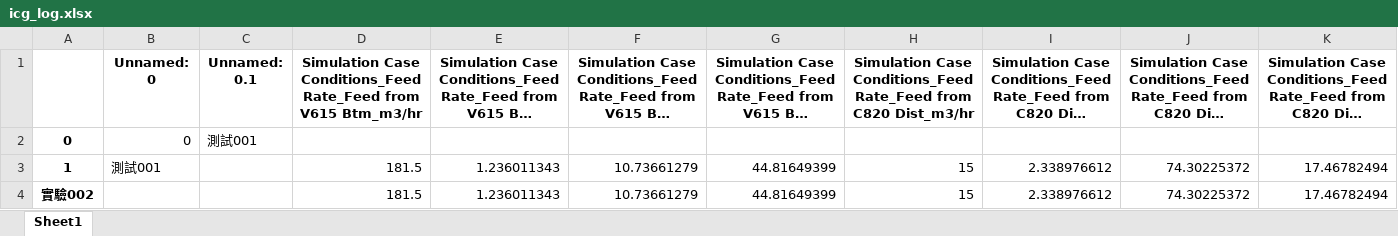
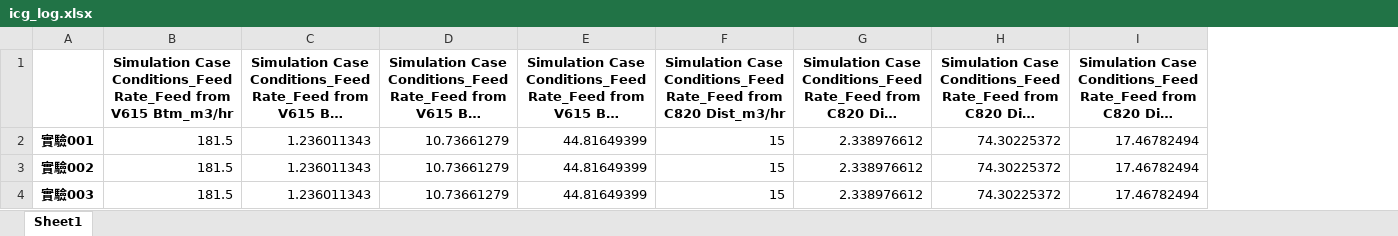
Before and after one commit to skywalker0803r/c620, an Excel workbook: log/icg_log.xlsx, sheet Sheet1, drawn as a sheet; only a part is shown; long unchanged cells end in …; values as stored, in another font and other column widths than the file's, no borders; removed rows and columns are numbered as before the commit, all else as after; rows hold the shown columns only; the diff names each change by its address in the sheet, - before the commit and + after, or states it on an @@ line.

```diff
--- a/log/icg_log.xlsx (sheet Sheet1)
+++ b/log/icg_log.xlsx (sheet Sheet1)
-column B (Unnamed: 0), row 3: 測試001
-column C (Unnamed: 0.1), empty
-row 2: 0 | 0 | 測試001
-A2: 1
+A2: 實驗001
+row 4: 實驗003 | 181.5 | 1.236011343 | 10.73661279 | 44.81649399 | 15 | 2.338976612 | 74.30225372 | 17.46782494
```
Also changed, not shown: log/c620_log.xlsx, log/c660_log.xlsx, 2 other files.
